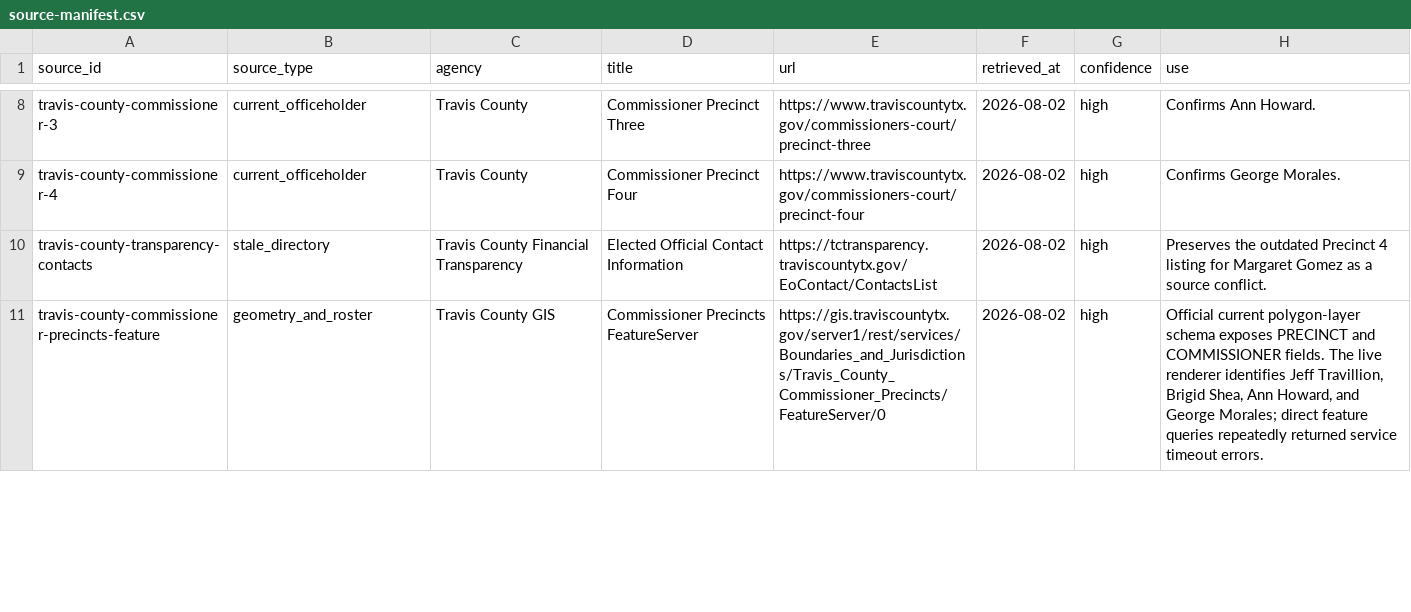
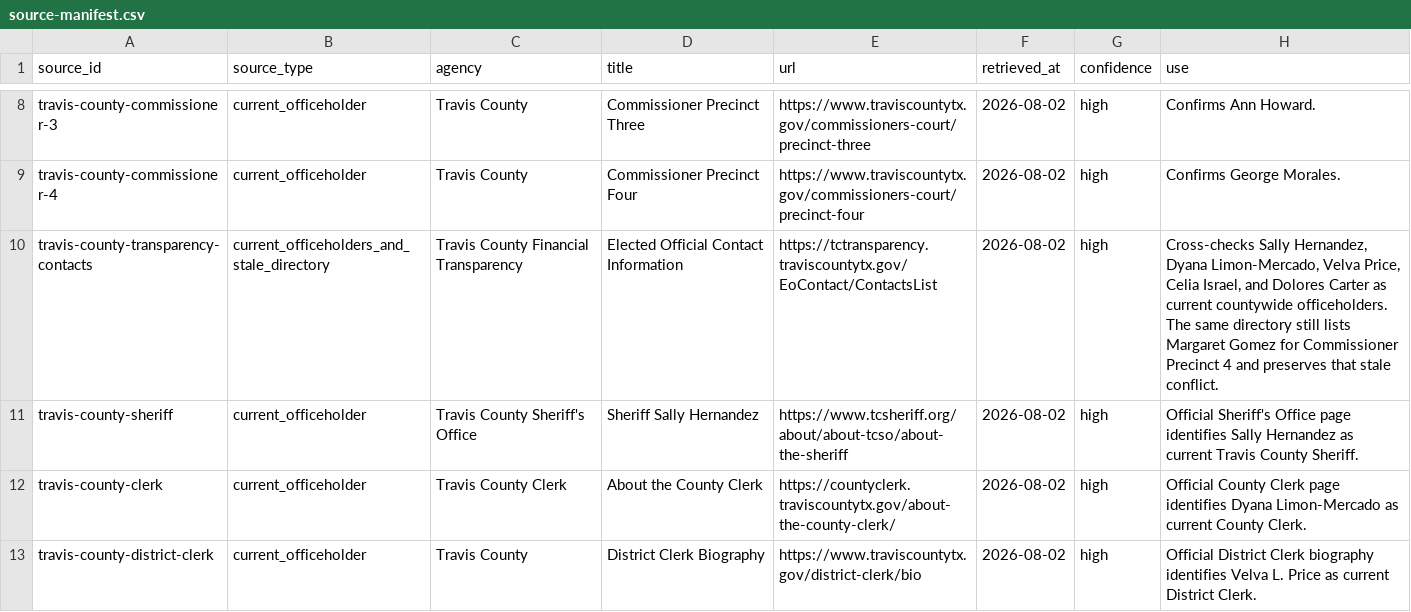
Before and after one commit to MightyLoud/Civic-Cartography, a CSV file: data/raw/travis-county/source-manifest.csv, drawn as a sheet; only a part is shown, gaps mark what is left out; the shorter side is filled out with more unchanged rows; the diff covers the shown part only.

Commit message:
Extend Travis County source manifest

```diff
--- a/data/raw/travis-county/source-manifest.csv
+++ b/data/raw/travis-county/source-manifest.csv
@@ -9,2 +9,5 @@ travis-county-commissioner-3,current_officeholder,Travis County,Commissioner Pre
 travis-county-commissioner-4,current_officeholder,Travis County,Commissioner Precinct Four,https://www.traviscountytx.gov/commissioners-court/precinct-four,2026-08-02,high,"Confirms George Morales."
-travis-county-transparency-contacts,stale_directory,Travis County Financial Transparency,Elected Official Contact Information,https://tctransparency.traviscountytx.gov/EoContact/ContactsList,2026-08-02,high,"Preserves the outdated Precinct 4 listing for Margaret Gomez as a source conflict."
+travis-county-transparency-contacts,current_officeholders_and_stale_directory,Travis County Financial Transparency,Elected Official Contact Information,https://tctransparency.traviscountytx.gov/EoContact/ContactsList,2026-08-02,high,"Cross-checks Sally Hernandez, Dyana Limon-Mercado, Velva Price, Celia Israel, and Dolores Carter as current countywide officeholders. The same directory still lists Margaret Gomez for Commissioner Precinct 4 and preserves that stale conflict."
+travis-county-sheriff,current_officeholder,Travis County Sheriff's Office,Sheriff Sally Hernandez,https://www.tcsheriff.org/about/about-tcso/about-the-sheriff,2026-08-02,high,"Official Sheriff's Office page identifies Sally Hernandez as current Travis County Sheriff."
+travis-county-clerk,current_officeholder,Travis County Clerk,About the County Clerk,https://countyclerk.traviscountytx.gov/about-the-county-clerk/,2026-08-02,high,"Official County Clerk page identifies Dyana Limon-Mercado as current County Clerk."
+travis-county-district-clerk,current_officeholder,Travis County,District Clerk Biography,https://www.traviscountytx.gov/district-clerk/bio,2026-08-02,high,"Official District Clerk biography identifies Velva L. Price as current District Clerk."
```
Also changed, not shown: 4 added rows and 1 edited cell elsewhere in this file.
